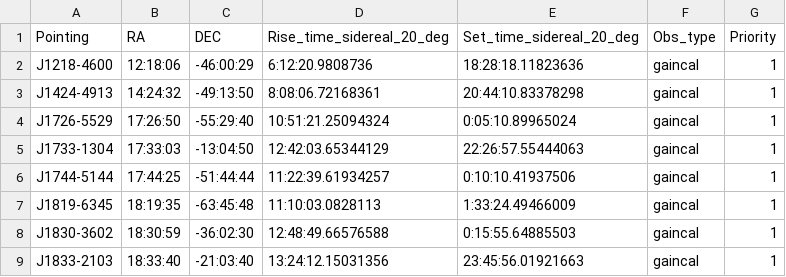
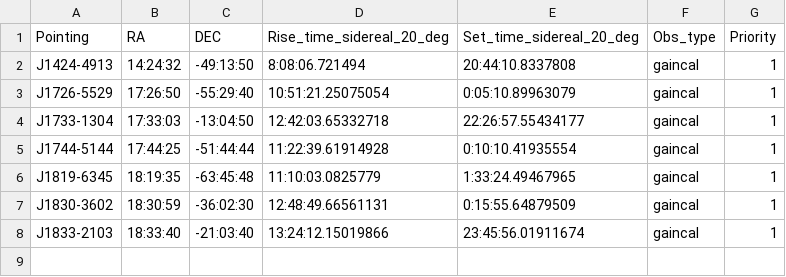
Before and after one commit to IsabellaRammala/uhf_scheduler, a CSV file: rise_set_time_phase_cal.csv, drawn as a sheet.

```diff
--- a/rise_set_time_phase_cal.csv
+++ b/rise_set_time_phase_cal.csv
@@ -1,9 +1,8 @@
 Pointing,RA,DEC,Rise_time_sidereal_20_deg,Set_time_sidereal_20_deg,Obs_type,Priority
-J1218-4600,12:18:06,-46:00:29,6:12:20.9808736,18:28:18.11823636,gaincal,1
-J1424-4913,14:24:32,-49:13:50,8:08:06.72168361,20:44:10.83378298,gaincal,1
-J1726-5529,17:26:50,-55:29:40,10:51:21.25094324,0:05:10.89965024,gaincal,1
-J1733-1304,17:33:03,-13:04:50,12:42:03.65344129,22:26:57.55444063,gaincal,1
-J1744-5144,17:44:25,-51:44:44,11:22:39.61934257,0:10:10.41937506,gaincal,1
-J1819-6345,18:19:35,-63:45:48,11:10:03.0828113,1:33:24.49466009,gaincal,1
-J1830-3602,18:30:59,-36:02:30,12:48:49.66576588,0:15:55.64885503,gaincal,1
-J1833-2103,18:33:40,-21:03:40,13:24:12.15031356,23:45:56.01921663,gaincal,1
+J1424-4913,14:24:32,-49:13:50,8:08:06.721494,20:44:10.8337808,gaincal,1
+J1726-5529,17:26:50,-55:29:40,10:51:21.25075054,0:05:10.89963079,gaincal,1
+J1733-1304,17:33:03,-13:04:50,12:42:03.65332718,22:26:57.55434177,gaincal,1
+J1744-5144,17:44:25,-51:44:44,11:22:39.61914928,0:10:10.41935554,gaincal,1
+J1819-6345,18:19:35,-63:45:48,11:10:03.0825779,1:33:24.49467965,gaincal,1
+J1830-3602,18:30:59,-36:02:30,12:48:49.66561131,0:15:55.64879509,gaincal,1
+J1833-2103,18:33:40,-21:03:40,13:24:12.15019866,23:45:56.01911674,gaincal,1
```
Also changed, not shown: rise_set_time_flux_cal.csv, rise_set_time_pol_cal.csv, 2 other files.
